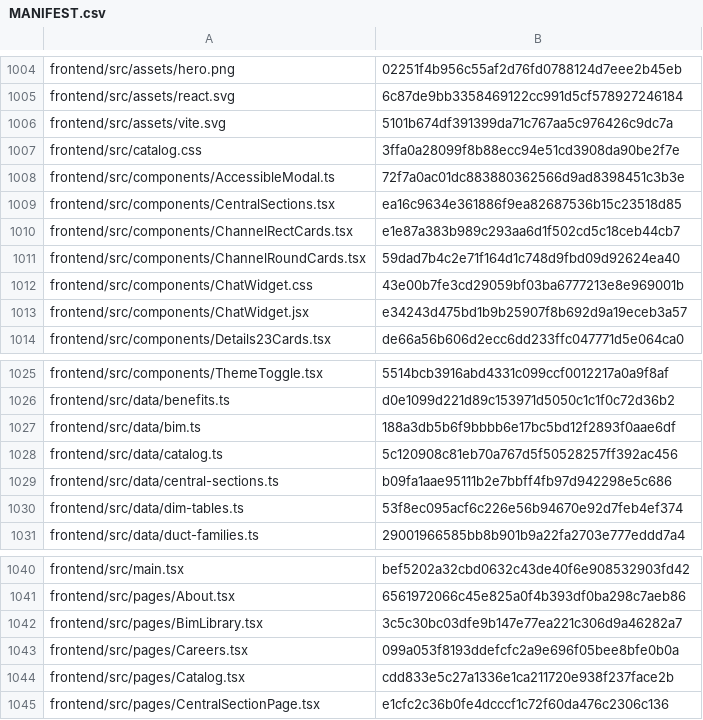
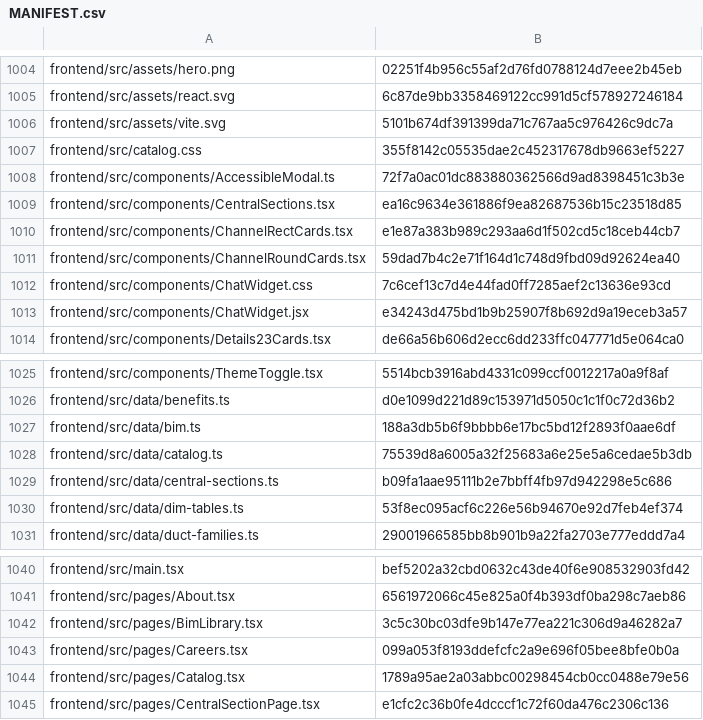
Before and after one commit to vstoilsky-svg/rik-site, a CSV file: MANIFEST.csv, drawn as a sheet; only a part is shown, gaps mark what is left out.

Commit message:
Update manifest for catalog UI fixes

```diff
--- a/MANIFEST.csv
+++ b/MANIFEST.csv
@@ -1006,3 +1006,3 @@
 "frontend/src/assets/vite.svg","5101b674df391399da71c767aa5c976426c9dc7a"
-"frontend/src/catalog.css","3ffa0a28099f8b88ecc94e51cd3908da90be2f7e"
+"frontend/src/catalog.css","355f8142c05535dae2c452317678db9663ef5227"
 "frontend/src/components/AccessibleModal.ts","72f7a0ac01dc883880362566d9ad8398451c3b3e"
@@ -1011,3 +1011,3 @@
 "frontend/src/components/ChannelRoundCards.tsx","59dad7b4c2e71f164d1c748d9fbd09d92624ea40"
-"frontend/src/components/ChatWidget.css","43e00b7fe3cd29059bf03ba6777213e8e969001b"
+"frontend/src/components/ChatWidget.css","7c6cef13c7d4e44fad0ff7285aef2c13636e93cd"
 "frontend/src/components/ChatWidget.jsx","e34243d475bd1b9b25907f8b692d9a19eceb3a57"
@@ -1027,3 +1027,3 @@
 "frontend/src/data/bim.ts","188a3db5b6f9bbbb6e17bc5bd12f2893f0aae6df"
-"frontend/src/data/catalog.ts","5c120908c81eb70a767d5f50528257ff392ac456"
+"frontend/src/data/catalog.ts","75539d8a6005a32f25683a6e25e5a6cedae5b3db"
 "frontend/src/data/central-sections.ts","b09fa1aae95111b2e7bbff4fb97d942298e5c686"
@@ -1043,3 +1043,3 @@
 "frontend/src/pages/Careers.tsx","099a053f8193ddefcfc2a9e696f05bee8bfe0b0a"
-"frontend/src/pages/Catalog.tsx","cdd833e5c27a1336e1ca211720e938f237face2b"
+"frontend/src/pages/Catalog.tsx","1789a95ae2a03abbc00298454cb0cc0488e79e56"
 "frontend/src/pages/CentralSectionPage.tsx","e1cfc2c36b0fe4dcccf1c72f60da476c2306c136"
```
